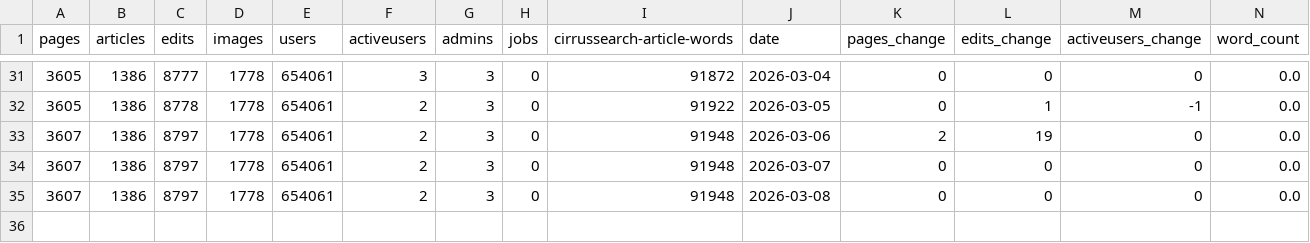
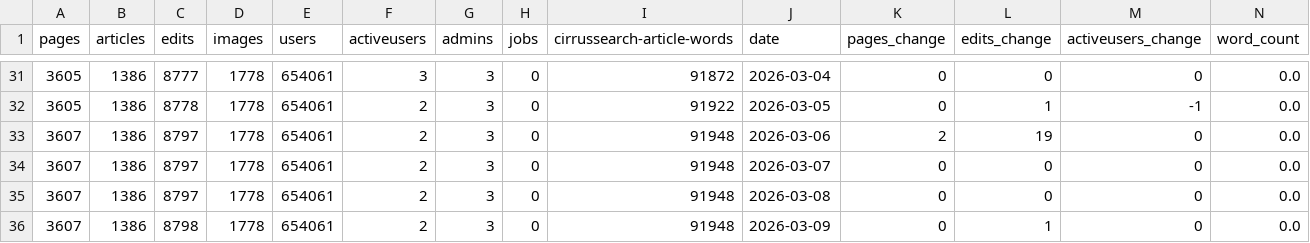
Before and after one commit to Mythreon/Wiki-stats, a CSV file: wiki_stats.csv, drawn as a sheet; only a part is shown, gaps mark what is left out; rows hold the shown columns only; the diff names each change by its address in the sheet, - before the commit and + after, or states it on an @@ line.

```diff
--- a/wiki_stats.csv
+++ b/wiki_stats.csv
+row 36: 3607 | 1386 | 8798 | 1778 | 654061 | 2 | 3 | 0 | 91948 | 2026-03-09 | 0 | 1 | 0 | 0.0
```
Also changed, not shown: 4 other files.
